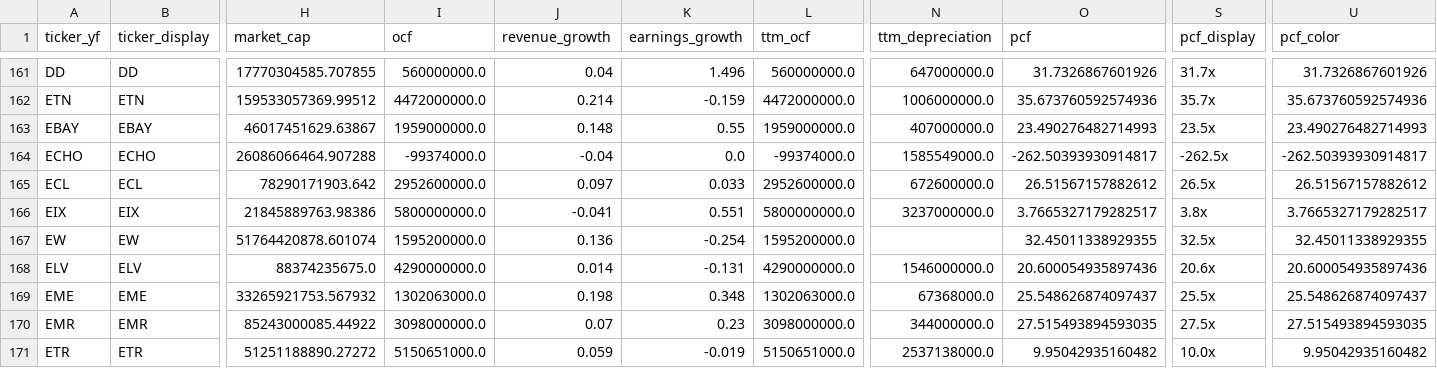
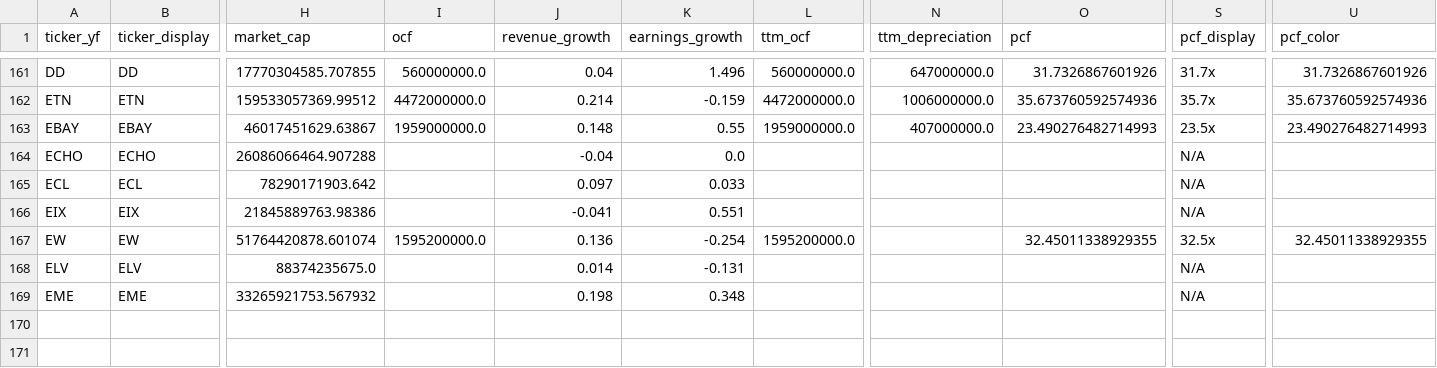
Before and after one commit to hyoseok88/g-valuemap, a CSV file: seeds/usa.csv, drawn as a sheet; only a part is shown, gaps mark what is left out; rows hold the shown columns only; the diff covers the shown part only; the diff names each change by its address in the sheet, - before the commit and + after, or states it on an @@ line.

```diff
--- a/seeds/usa.csv
+++ b/seeds/usa.csv
-I164 (ocf): -99374000.0
+I164 (ocf): (empty)
-L164 (ttm_ocf): -99374000.0
+L164 (ttm_ocf): (empty)
-N164 (ttm_depreciation): 1585549000.0
+N164 (ttm_depreciation): (empty)
-O164 (pcf): -262.50393930914817
+O164 (pcf): (empty)
-S164 (pcf_display): -262.5x
+S164 (pcf_display): N/A
-U164 (pcf_color): -262.50393930914817
+U164 (pcf_color): (empty)
-I165 (ocf): 2952600000.0
+I165 (ocf): (empty)
-L165 (ttm_ocf): 2952600000.0
+L165 (ttm_ocf): (empty)
-N165 (ttm_depreciation): 672600000.0
+N165 (ttm_depreciation): (empty)
-O165 (pcf): 26.51567157882612
+O165 (pcf): (empty)
-S165 (pcf_display): 26.5x
+S165 (pcf_display): N/A
-U165 (pcf_color): 26.51567157882612
+U165 (pcf_color): (empty)
-I166 (ocf): 5800000000.0
+I166 (ocf): (empty)
-L166 (ttm_ocf): 5800000000.0
+L166 (ttm_ocf): (empty)
-N166 (ttm_depreciation): 3237000000.0
+N166 (ttm_depreciation): (empty)
-O166 (pcf): 3.7665327179282517
+O166 (pcf): (empty)
-S166 (pcf_display): 3.8x
+S166 (pcf_display): N/A
-U166 (pcf_color): 3.7665327179282517
+U166 (pcf_color): (empty)
-I168 (ocf): 4290000000.0
+I168 (ocf): (empty)
-L168 (ttm_ocf): 4290000000.0
+L168 (ttm_ocf): (empty)
-N168 (ttm_depreciation): 1546000000.0
+N168 (ttm_depreciation): (empty)
-O168 (pcf): 20.600054935897436
+O168 (pcf): (empty)
-S168 (pcf_display): 20.6x
+S168 (pcf_display): N/A
-U168 (pcf_color): 20.600054935897436
+U168 (pcf_color): (empty)
-I169 (ocf): 1302063000.0
+I169 (ocf): (empty)
-L169 (ttm_ocf): 1302063000.0
+L169 (ttm_ocf): (empty)
-N169 (ttm_depreciation): 67368000.0
+N169 (ttm_depreciation): (empty)
-O169 (pcf): 25.548626874097437
+O169 (pcf): (empty)
-S169 (pcf_display): 25.5x
+S169 (pcf_display): N/A
-U169 (pcf_color): 25.548626874097437
+U169 (pcf_color): (empty)
-row 170: EMR | EMR | 85243000085.44922 | 3098000000.0 | 0.07 | 0.23 | 3098000000.0 | 344000000.0 | 27.515493894593035 | 27.5x | 27.515493894593035
-row 171: ETR | ETR | 51251188890.27272 | 5150651000.0 | 0.059 | -0.019 | 5150651000.0 | 2537138000.0 | 9.95042935160482 | 10.0x | 9.95042935160482
```
Also changed, not shown: 1 removed row elsewhere in this file, seeds/korea.csv.
